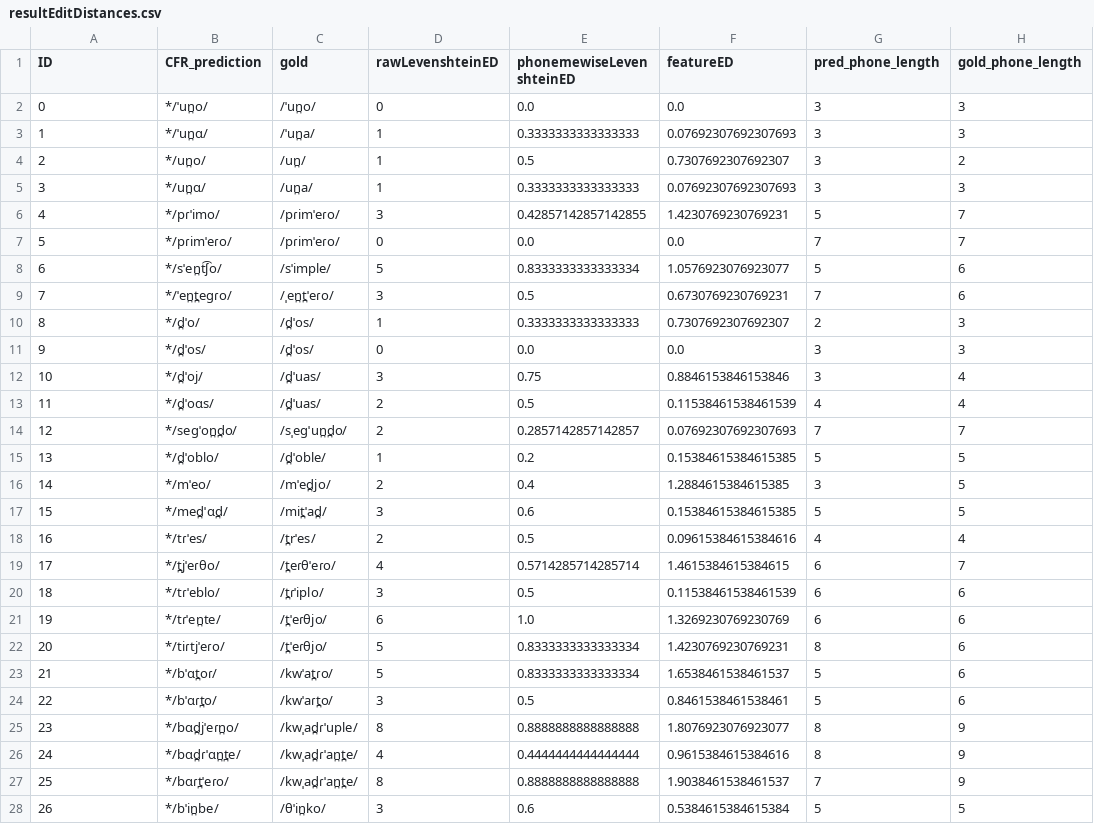
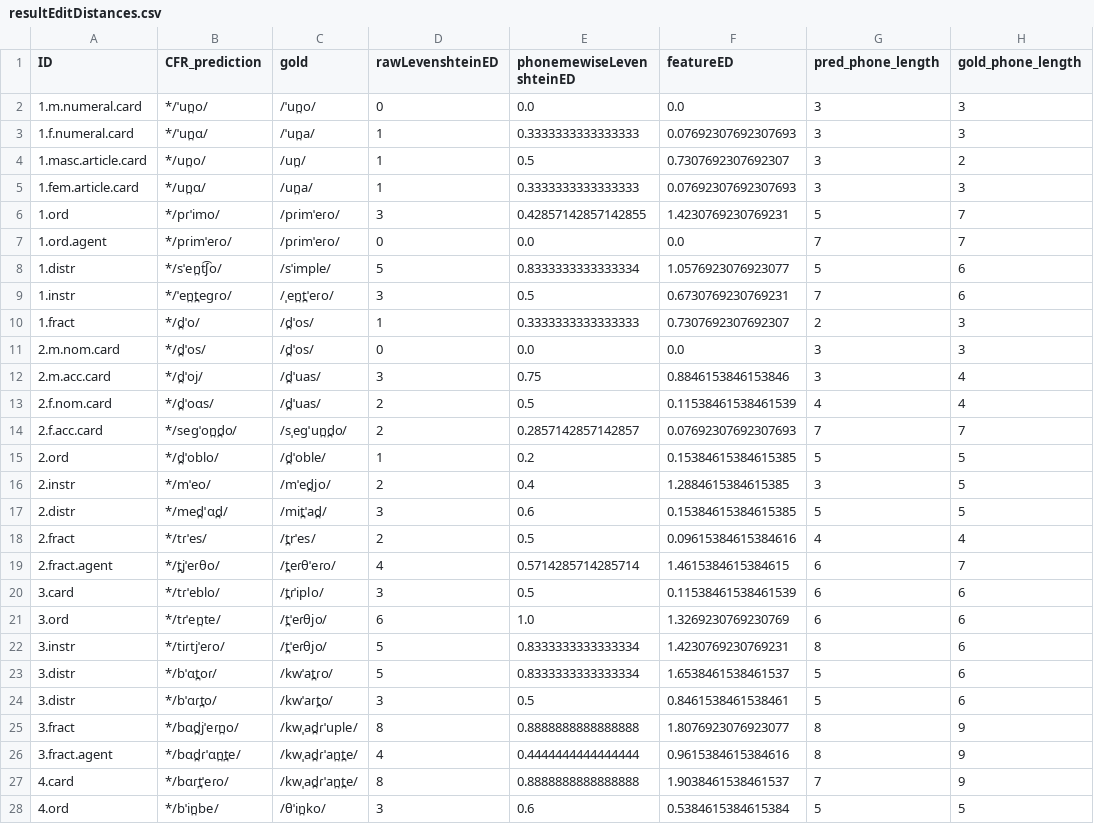
Before and after one commit to clmarr/RomanceNumeralAnalogy, a CSV file: SpanishNumberRun/resultEditDistances.csv, drawn as a sheet; only a part is shown; the diff covers the shown part only.

Commit message:
and for Spanish

```diff
--- a/SpanishNumberRun/resultEditDistances.csv
+++ b/SpanishNumberRun/resultEditDistances.csv
@@ -1,28 +1,28 @@
 ID,CFR_prediction,gold,rawLevenshteinED,phonemewiseLevenshteinED,featureED,pred_phone_length,gold_phone_length
-0,*/ˈun̪o/,/ˈun̪o/,0,0.0,0.0,3,3
-1,*/ˈun̪ɑ/,/ˈun̪a/,1,0.3333333333333333,0.07692307692307693,3,3
-2,*/un̪o/,/un̪/,1,0.5,0.7307692307692307,3,2
-3,*/un̪ɑ/,/un̪a/,1,0.3333333333333333,0.07692307692307693,3,3
-4,*/pɾˈimo/,/pɾimˈeɾo/,3,0.42857142857142855,1.4230769230769231,5,7
-5,*/pɾimˈeɾo/,/pɾimˈeɾo/,0,0.0,0.0,7,7
-6,*/sˈen̪t͡ʃo/,/sˈimple/,5,0.8333333333333334,1.0576923076923077,5,6
-7,*/ˈen̪t̪eɡɾo/,/ˌen̪t̪ˈeɾo/,3,0.5,0.6730769230769231,7,6
-8,*/d̪ˈo/,/d̪ˈos/,1,0.3333333333333333,0.7307692307692307,2,3
-9,*/d̪ˈos/,/d̪ˈos/,0,0.0,0.0,3,3
-10,*/d̪ˈoj/,/d̪ˈuas/,3,0.75,0.8846153846153846,3,4
-11,*/d̪ˈoɑs/,/d̪ˈuas/,2,0.5,0.11538461538461539,4,4
-12,*/seɡˈon̪d̪o/,/sˌeɡˈun̪d̪o/,2,0.2857142857142857,0.07692307692307693,7,7
-13,*/d̪ˈoblo/,/d̪ˈoble/,1,0.2,0.15384615384615385,5,5
-14,*/mˈeo/,/mˈed̪jo/,2,0.4,1.2884615384615385,3,5
-15,*/med̪ˈɑd̪/,/mit̪ˈad̪/,3,0.6,0.15384615384615385,5,5
-16,*/tɾˈes/,/t̪rˈes/,2,0.5,0.09615384615384616,4,4
-17,*/t̪jˈeɾθo/,/t̪eɾθˈeɾo/,4,0.5714285714285714,1.4615384615384615,6,7
-18,*/tɾˈeblo/,/t̪ɾˈiplo/,3,0.5,0.11538461538461539,6,6
-19,*/tɾˈen̪te/,/t̪ˈeɾθjo/,6,1.0,1.3269230769230769,6,6
-20,*/tiɾtjˈeɾo/,/t̪ˈeɾθjo/,5,0.8333333333333334,1.4230769230769231,8,6
-21,*/bˈɑt̪oɾ/,/kwˈat̪ɾo/,5,0.8333333333333334,1.6538461538461537,5,6
-22,*/bˈɑɾt̪o/,/kwˈaɾt̪o/,3,0.5,0.8461538461538461,5,6
-23,*/bɑd̪jˈeɾn̪o/,/kwˌad̪ɾˈuple/,8,0.8888888888888888,1.8076923076923077,8,9
-24,*/bɑd̪ɾˈɑn̪t̪e/,/kwˌad̪ɾˈan̪t̪e/,4,0.4444444444444444,0.9615384615384616,8,9
-25,*/bɑɾt̪ˈeɾo/,/kwˌad̪ɾˈan̪t̪e/,8,0.8888888888888888,1.9038461538461537,7,9
-26,*/bˈin̪be/,/θˈin̪ko/,3,0.6,0.5384615384615384,5,5
+1.m.numeral.card,*/ˈun̪o/,/ˈun̪o/,0,0.0,0.0,3,3
+1.f.numeral.card,*/ˈun̪ɑ/,/ˈun̪a/,1,0.3333333333333333,0.07692307692307693,3,3
+1.masc.article.card,*/un̪o/,/un̪/,1,0.5,0.7307692307692307,3,2
+1.fem.article.card,*/un̪ɑ/,/un̪a/,1,0.3333333333333333,0.07692307692307693,3,3
+1.ord,*/pɾˈimo/,/pɾimˈeɾo/,3,0.42857142857142855,1.4230769230769231,5,7
+1.ord.agent,*/pɾimˈeɾo/,/pɾimˈeɾo/,0,0.0,0.0,7,7
+1.distr,*/sˈen̪t͡ʃo/,/sˈimple/,5,0.8333333333333334,1.0576923076923077,5,6
+1.instr,*/ˈen̪t̪eɡɾo/,/ˌen̪t̪ˈeɾo/,3,0.5,0.6730769230769231,7,6
+1.fract,*/d̪ˈo/,/d̪ˈos/,1,0.3333333333333333,0.7307692307692307,2,3
+2.m.nom.card,*/d̪ˈos/,/d̪ˈos/,0,0.0,0.0,3,3
+2.m.acc.card,*/d̪ˈoj/,/d̪ˈuas/,3,0.75,0.8846153846153846,3,4
+2.f.nom.card,*/d̪ˈoɑs/,/d̪ˈuas/,2,0.5,0.11538461538461539,4,4
+2.f.acc.card,*/seɡˈon̪d̪o/,/sˌeɡˈun̪d̪o/,2,0.2857142857142857,0.07692307692307693,7,7
+2.ord,*/d̪ˈoblo/,/d̪ˈoble/,1,0.2,0.15384615384615385,5,5
+2.instr,*/mˈeo/,/mˈed̪jo/,2,0.4,1.2884615384615385,3,5
+2.distr,*/med̪ˈɑd̪/,/mit̪ˈad̪/,3,0.6,0.15384615384615385,5,5
+2.fract,*/tɾˈes/,/t̪rˈes/,2,0.5,0.09615384615384616,4,4
+2.fract.agent,*/t̪jˈeɾθo/,/t̪eɾθˈeɾo/,4,0.5714285714285714,1.4615384615384615,6,7
+3.card,*/tɾˈeblo/,/t̪ɾˈiplo/,3,0.5,0.11538461538461539,6,6
+3.ord,*/tɾˈen̪te/,/t̪ˈeɾθjo/,6,1.0,1.3269230769230769,6,6
+3.instr,*/tiɾtjˈeɾo/,/t̪ˈeɾθjo/,5,0.8333333333333334,1.4230769230769231,8,6
+3.distr,*/bˈɑt̪oɾ/,/kwˈat̪ɾo/,5,0.8333333333333334,1.6538461538461537,5,6
+3.distr,*/bˈɑɾt̪o/,/kwˈaɾt̪o/,3,0.5,0.8461538461538461,5,6
+3.fract,*/bɑd̪jˈeɾn̪o/,/kwˌad̪ɾˈuple/,8,0.8888888888888888,1.8076923076923077,8,9
+3.fract.agent,*/bɑd̪ɾˈɑn̪t̪e/,/kwˌad̪ɾˈan̪t̪e/,4,0.4444444444444444,0.9615384615384616,8,9
+4.card,*/bɑɾt̪ˈeɾo/,/kwˌad̪ɾˈan̪t̪e/,8,0.8888888888888888,1.9038461538461537,7,9
+4.ord,*/bˈin̪be/,/θˈin̪ko/,3,0.6,0.5384615384615384,5,5
```
Also changed, not shown: 49 edited cells elsewhere in this file.
